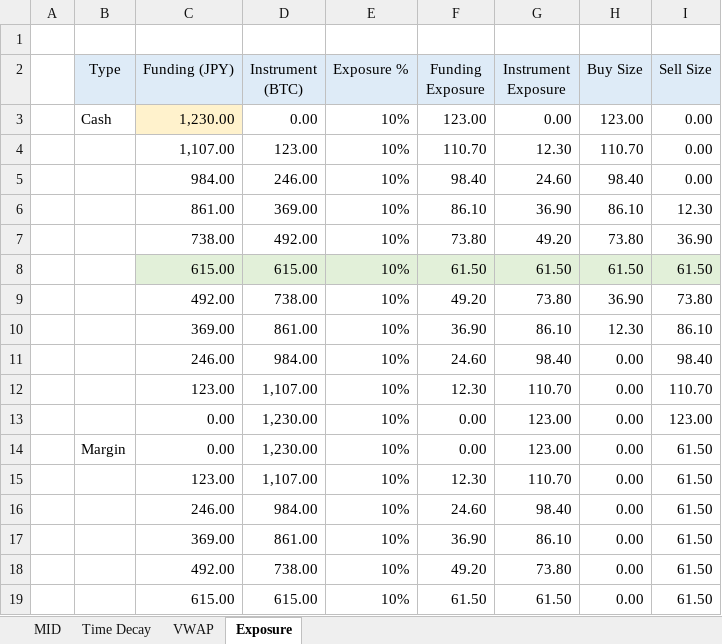
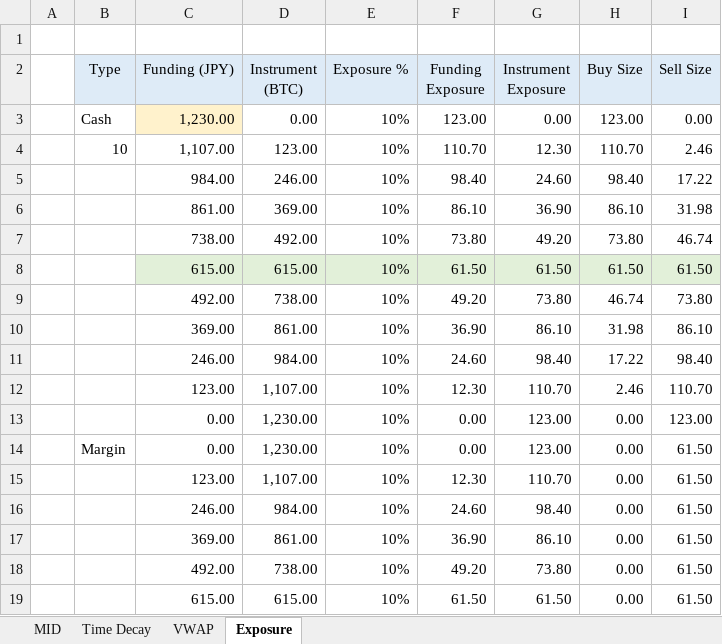
Before and after one commit to after-the-sunrise/cryptotrader, an Excel workbook: etc/doc/Cryptotrader.xlsx, sheet Exposure, drawn as a sheet; only a part is shown; values as stored, in another font and other column widths than the file's, no borders; the diff names each change by its address in the sheet, - before the commit and + after, or states it on an @@ line.

Commit message:
Adjusted cash position exposure.

```diff
--- a/etc/doc/Cryptotrader.xlsx (sheet Exposure)
+++ b/etc/doc/Cryptotrader.xlsx (sheet Exposure)
-B4 (Type): (empty)
+B4 (Type): 10
-I4 (Sell Size): 0.00
+I4 (Sell Size): 2.46
-I5 (Sell Size): 0.00
+I5 (Sell Size): 17.22
-I6 (Sell Size): 12.30
+I6 (Sell Size): 31.98
-I7 (Sell Size): 36.90
+I7 (Sell Size): 46.74
-H9 (Buy Size): 36.90
+H9 (Buy Size): 46.74
-H10 (Buy Size): 12.30
+H10 (Buy Size): 31.98
-H11 (Buy Size): 0.00
+H11 (Buy Size): 17.22
-H12 (Buy Size): 0.00
+H12 (Buy Size): 2.46
```
Also changed, not shown: formulas that keep their value, 2 other files.
